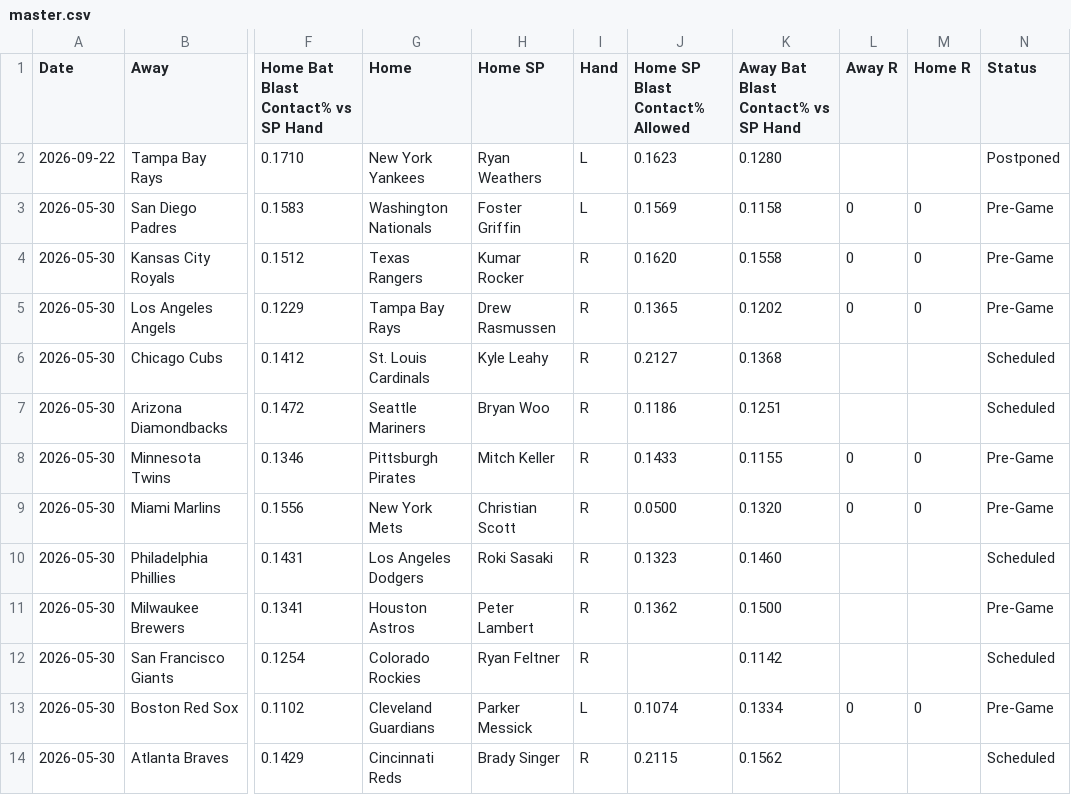
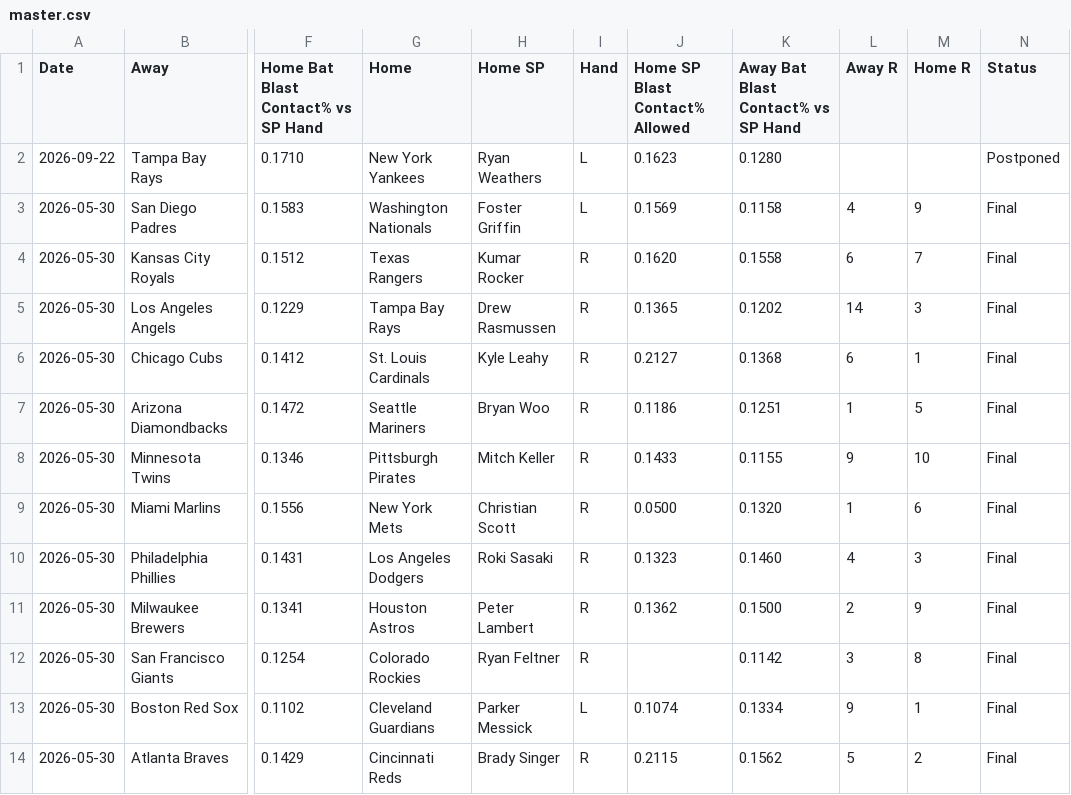
Before and after one commit to furuq2/blast-contact, a CSV file: data/master.csv, drawn as a sheet; only a part is shown, gaps mark what is left out; the diff covers the shown part only; the diff names each change by its address in the sheet, - before the commit and + after, or states it on an @@ line.

```diff
--- a/data/master.csv
+++ b/data/master.csv
-L3 (Away R): 0
+L3 (Away R): 4
-M3 (Home R): 0
+M3 (Home R): 9
-N3:N5 (Status): Pre-Game
+N3:N5 (Status): Final
-L4 (Away R): 0
+L4 (Away R): 6
-M4 (Home R): 0
+M4 (Home R): 7
-L5 (Away R): 0
+L5 (Away R): 14
-M5 (Home R): 0
+M5 (Home R): 3
-L6 (Away R): (empty)
+L6 (Away R): 6
-M6 (Home R): (empty)
+M6 (Home R): 1
-N6:N7 (Status): Scheduled
+N6:N7 (Status): Final
-L7 (Away R): (empty)
+L7 (Away R): 1
-M7 (Home R): (empty)
+M7 (Home R): 5
-L8 (Away R): 0
+L8 (Away R): 9
-M8 (Home R): 0
+M8 (Home R): 10
-N8:N9 (Status): Pre-Game
+N8:N9 (Status): Final
-L9 (Away R): 0
+L9 (Away R): 1
-M9 (Home R): 0
+M9 (Home R): 6
-L10 (Away R): (empty)
+L10 (Away R): 4
-M10 (Home R): (empty)
+M10 (Home R): 3
-N10 (Status): Scheduled
+N10 (Status): Final
-L11 (Away R): (empty)
+L11 (Away R): 2
-M11 (Home R): (empty)
+M11 (Home R): 9
-N11 (Status): Pre-Game
+N11 (Status): Final
-L12 (Away R): (empty)
+L12 (Away R): 3
-M12 (Home R): (empty)
+M12 (Home R): 8
-N12 (Status): Scheduled
+N12 (Status): Final
-L13 (Away R): 0
+L13 (Away R): 9
-M13 (Home R): 0
+M13 (Home R): 1
-N13 (Status): Pre-Game
+N13 (Status): Final
-L14 (Away R): (empty)
+L14 (Away R): 5
-M14 (Home R): (empty)
+M14 (Home R): 2
-N14 (Status): Scheduled
+N14 (Status): Final
```
Also changed, not shown: 9 edited cells elsewhere in this file, 1 other file.
